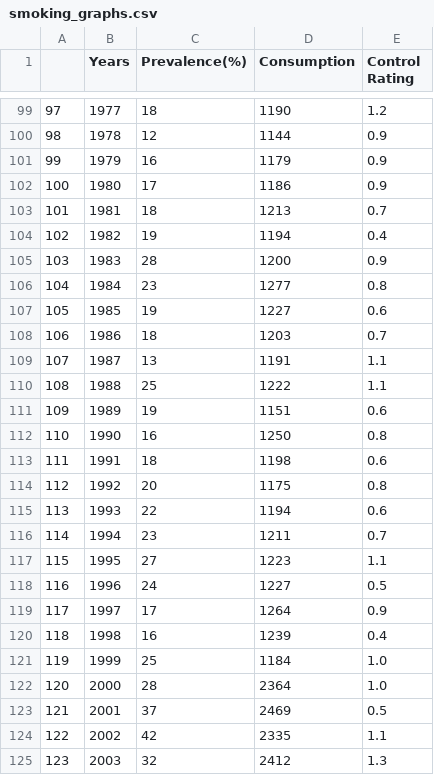
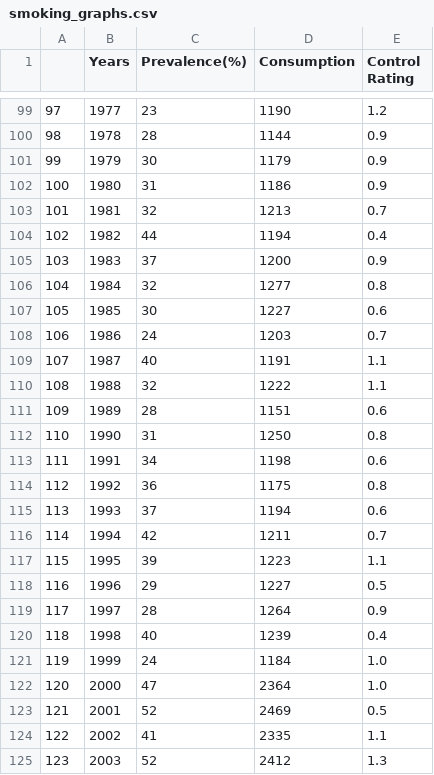
Before and after one commit to PJFinnerty/52464-Project, a CSV file: smoking_graphs.csv, drawn as a sheet; only a part is shown, gaps mark what is left out; the diff covers the shown part only.

```diff
--- a/smoking_graphs.csv
+++ b/smoking_graphs.csv
@@ -99,27 +99,27 @@
-97,1977,18,1190,1.2
-98,1978,12,1144,0.9
-99,1979,16,1179,0.9
-100,1980,17,1186,0.9
-101,1981,18,1213,0.7
-102,1982,19,1194,0.4
-103,1983,28,1200,0.9
-104,1984,23,1277,0.8
-105,1985,19,1227,0.6
-106,1986,18,1203,0.7
-107,1987,13,1191,1.1
-108,1988,25,1222,1.1
-109,1989,19,1151,0.6
-110,1990,16,1250,0.8
-111,1991,18,1198,0.6
-112,1992,20,1175,0.8
-113,1993,22,1194,0.6
-114,1994,23,1211,0.7
-115,1995,27,1223,1.1
-116,1996,24,1227,0.5
-117,1997,17,1264,0.9
-118,1998,16,1239,0.4
-119,1999,25,1184,1.0
-120,2000,28,2364,1.0
-121,2001,37,2469,0.5
-122,2002,42,2335,1.1
-123,2003,32,2412,1.3
+97,1977,23,1190,1.2
+98,1978,28,1144,0.9
+99,1979,30,1179,0.9
+100,1980,31,1186,0.9
+101,1981,32,1213,0.7
+102,1982,44,1194,0.4
+103,1983,37,1200,0.9
+104,1984,32,1277,0.8
+105,1985,30,1227,0.6
+106,1986,24,1203,0.7
+107,1987,40,1191,1.1
+108,1988,32,1222,1.1
+109,1989,28,1151,0.6
+110,1990,31,1250,0.8
+111,1991,34,1198,0.6
+112,1992,36,1175,0.8
+113,1993,37,1194,0.6
+114,1994,42,1211,0.7
+115,1995,39,1223,1.1
+116,1996,29,1227,0.5
+117,1997,28,1264,0.9
+118,1998,40,1239,0.4
+119,1999,24,1184,1.0
+120,2000,47,2364,1.0
+121,2001,52,2469,0.5
+122,2002,41,2335,1.1
+123,2003,52,2412,1.3
```
Also changed, not shown: 110 edited cells elsewhere in this file, 2 other files.
